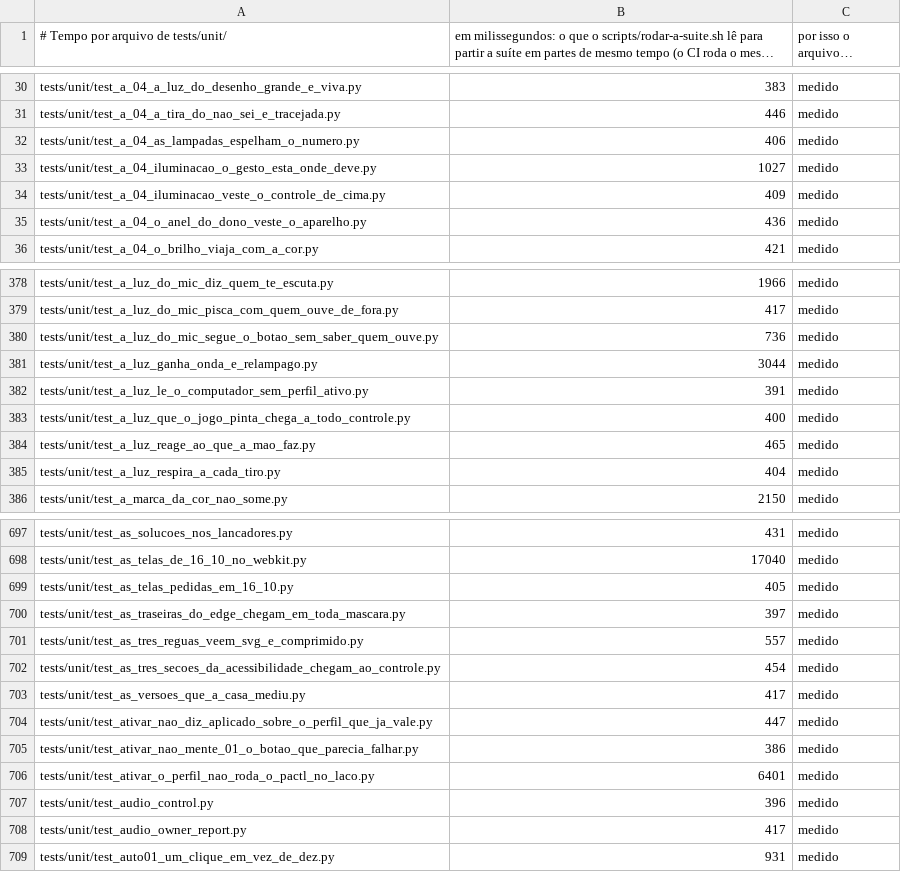
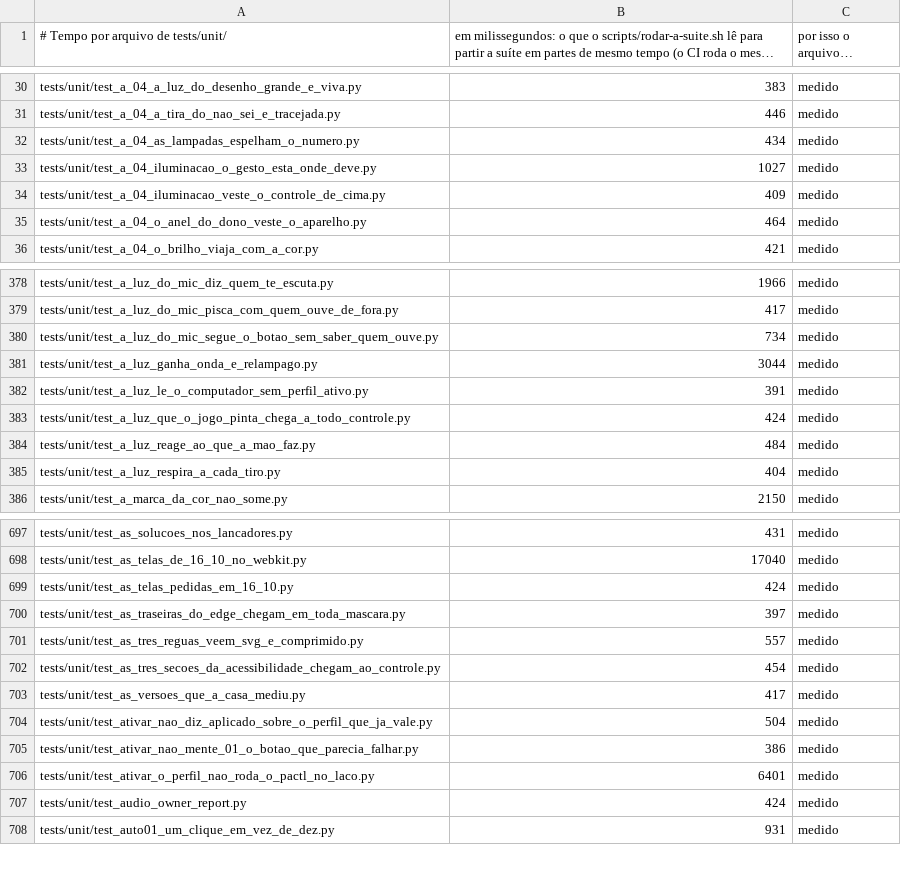
Before and after one commit to Hefesto-Team/hefesto-dualsense4unix, a CSV file: docs/data/tempos-da-suite.csv, drawn as a sheet; only a part is shown, gaps mark what is left out; long unchanged cells end in …; the diff covers the shown part only.

Commit message:
chore(suite): os tempos por arquivo da última corrida da suíte
Co-authored-by: AndreBFarias <andre.dsbf@gmail.com>

```diff
--- a/docs/data/tempos-da-suite.csv
+++ b/docs/data/tempos-da-suite.csv
@@ -31,6 +31,6 @@ tests/unit/test_a_04_a_luz_do_desenho_grande_e_viva.py,383,medido
 tests/unit/test_a_04_a_tira_do_nao_sei_e_tracejada.py,446,medido
-tests/unit/test_a_04_as_lampadas_espelham_o_numero.py,406,medido
+tests/unit/test_a_04_as_lampadas_espelham_o_numero.py,434,medido
 tests/unit/test_a_04_iluminacao_o_gesto_esta_onde_deve.py,1027,medido
 tests/unit/test_a_04_iluminacao_veste_o_controle_de_cima.py,409,medido
-tests/unit/test_a_04_o_anel_do_dono_veste_o_aparelho.py,436,medido
+tests/unit/test_a_04_o_anel_do_dono_veste_o_aparelho.py,464,medido
 tests/unit/test_a_04_o_brilho_viaja_com_a_cor.py,421,medido
@@ -379,7 +379,7 @@ tests/unit/test_a_luz_do_mic_diz_quem_te_escuta.py,1966,medido
 tests/unit/test_a_luz_do_mic_pisca_com_quem_ouve_de_fora.py,417,medido
-tests/unit/test_a_luz_do_mic_segue_o_botao_sem_saber_quem_ouve.py,736,medido
+tests/unit/test_a_luz_do_mic_segue_o_botao_sem_saber_quem_ouve.py,734,medido
 tests/unit/test_a_luz_ganha_onda_e_relampago.py,3044,medido
 tests/unit/test_a_luz_le_o_computador_sem_perfil_ativo.py,391,medido
-tests/unit/test_a_luz_que_o_jogo_pinta_chega_a_todo_controle.py,400,medido
-tests/unit/test_a_luz_reage_ao_que_a_mao_faz.py,465,medido
+tests/unit/test_a_luz_que_o_jogo_pinta_chega_a_todo_controle.py,424,medido
+tests/unit/test_a_luz_reage_ao_que_a_mao_faz.py,484,medido
 tests/unit/test_a_luz_respira_a_cada_tiro.py,404,medido
@@ -698,3 +698,3 @@ tests/unit/test_as_solucoes_nos_lancadores.py,431,medido
 tests/unit/test_as_telas_de_16_10_no_webkit.py,17040,medido
-tests/unit/test_as_telas_pedidas_em_16_10.py,405,medido
+tests/unit/test_as_telas_pedidas_em_16_10.py,424,medido
 tests/unit/test_as_traseiras_do_edge_chegam_em_toda_mascara.py,397,medido
@@ -703,7 +703,6 @@ tests/unit/test_as_tres_secoes_da_acessibilidade_chegam_ao_controle.py,454,medid
 tests/unit/test_as_versoes_que_a_casa_mediu.py,417,medido
-tests/unit/test_ativar_nao_diz_aplicado_sobre_o_perfil_que_ja_vale.py,447,medido
+tests/unit/test_ativar_nao_diz_aplicado_sobre_o_perfil_que_ja_vale.py,504,medido
 tests/unit/test_ativar_nao_mente_01_o_botao_que_parecia_falhar.py,386,medido
 tests/unit/test_ativar_o_perfil_nao_roda_o_pactl_no_laco.py,6401,medido
-tests/unit/test_audio_control.py,396,medido
-tests/unit/test_audio_owner_report.py,417,medido
+tests/unit/test_audio_owner_report.py,424,medido
 tests/unit/test_auto01_um_clique_em_vez_de_dez.py,931,medido
```
Also changed, not shown: 94 edited cells elsewhere in this file.
